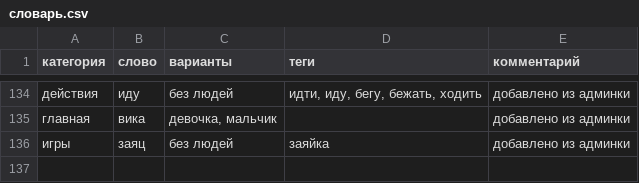
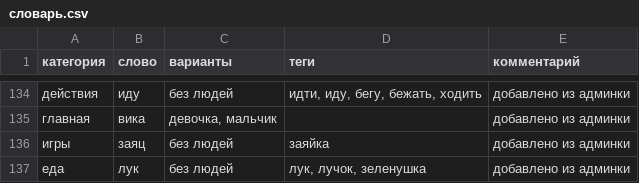
Before and after one commit to dikajabelka/moyden, a CSV file: словарь.csv, drawn as a sheet; only a part is shown, gaps mark what is left out; the diff names each change by its address in the sheet, - before the commit and + after, or states it on an @@ line.

```diff
--- a/словарь.csv
+++ b/словарь.csv
+row 137: еда | лук | без людей | лук, лучок, зеленушка | добавлено из админки
```
Also changed, not shown: 1 other file.
